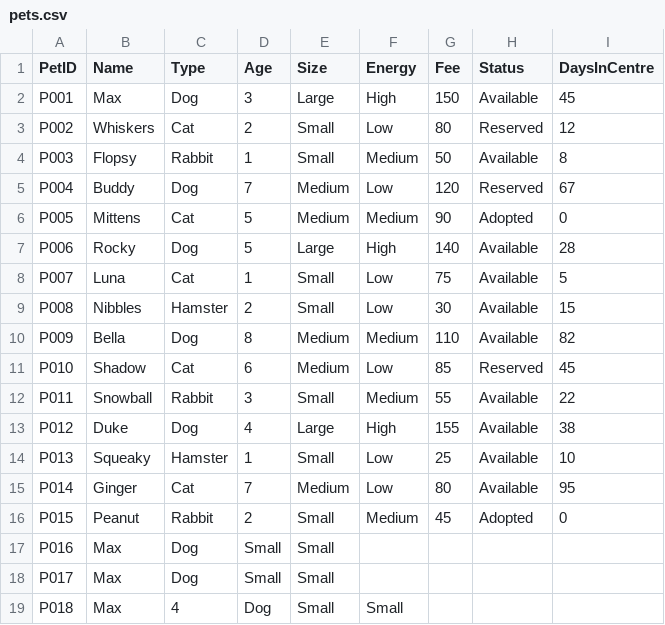
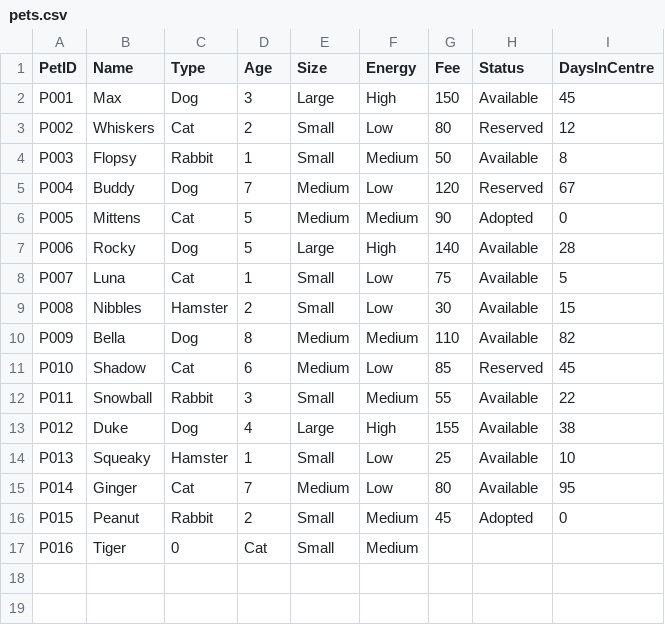
Before and after one commit to TheSecondCodingTurtle/PetAdoptionSite, a CSV file: pets.csv, drawn as a sheet.

```diff
--- a/pets.csv
+++ b/pets.csv
@@ -16,4 +16,2 @@ P014,Ginger,Cat,7,Medium,Low,80,Available,95
 P015,Peanut,Rabbit,2,Small,Medium,45,Adopted,0
-P016,Max,Dog,Small,Small
-P017,Max,Dog,Small,Small
-P018,Max,4,Dog,Small,Small
+P016,Tiger,0,Cat,Small,Medium
```
Also changed, not shown: adopters.csv, pets_backup.csv, 1 other file.
